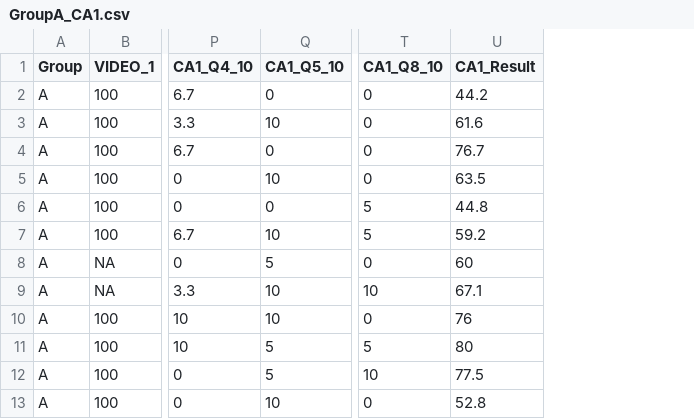
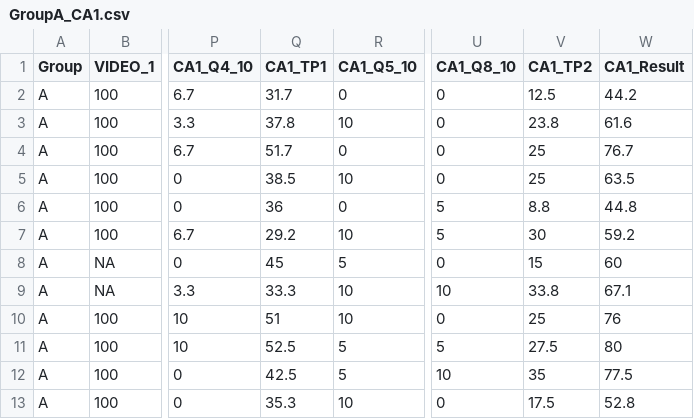
Before and after one commit to eustacej/maths_project_test, a CSV file: GroupA_CA1.csv, drawn as a sheet; only a part is shown, gaps mark what is left out; the diff names each change by its address in the sheet, - before the commit and + after, or states it on an @@ line.

Commit message:
Updated GroupA_CA1
Added Tp1 and Tp2 to the data

```diff
--- a/GroupA_CA1.csv
+++ b/GroupA_CA1.csv
+column Q (CA1_TP1), rows 2-13: 31.7 | 37.8 | 51.7 | 38.5 | 36 | 29.2 | 45 | 33.3 | 51 | 52.5 | 42.5 | 35.3
+column V (CA1_TP2), rows 2-13: 12.5 | 23.8 | 25 | 25 | 8.8 | 30 | 15 | 33.8 | 25 | 27.5 | 35 | 17.5
```
Also changed, not shown: 1 other file.
